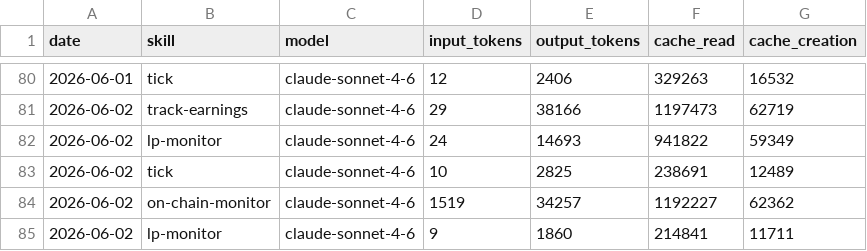
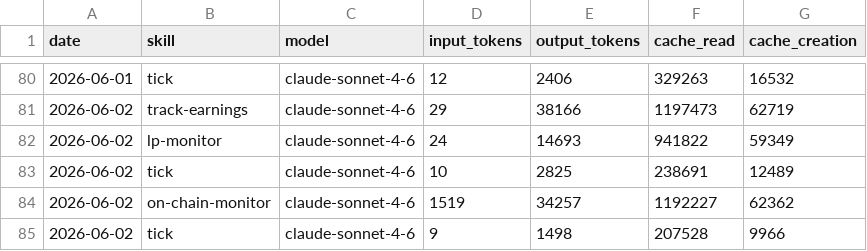
Before and after one commit to antfleet-ops/agent-autonomopoly, a CSV file: memory/token-usage.csv, drawn as a sheet; only a part is shown, gaps mark what is left out.

Commit message:
chore(tick): auto-commit 2026-06-02

```diff
--- a/memory/token-usage.csv
+++ b/memory/token-usage.csv
@@ -84,2 +84,2 @@ date,skill,model,input_tokens,output_tokens,cache_read,cache_creation
 2026-06-02,on-chain-monitor,claude-sonnet-4-6,1519,34257,1192227,62362
-2026-06-02,lp-monitor,claude-sonnet-4-6,9,1860,214841,11711
+2026-06-02,tick,claude-sonnet-4-6,9,1498,207528,9966
```
Also changed, not shown: 2 other files.
